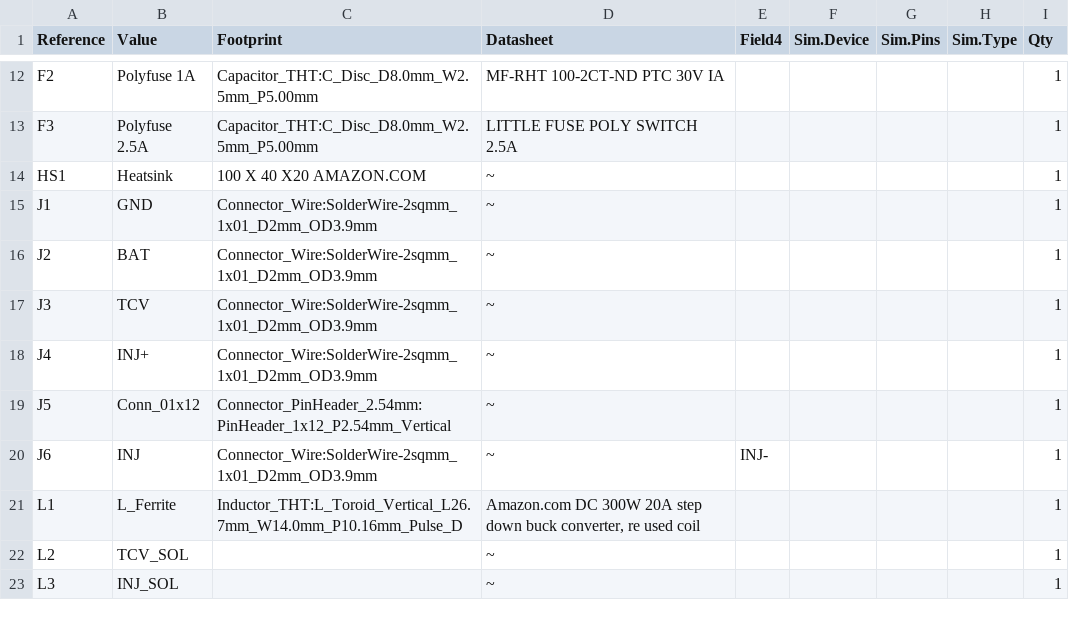
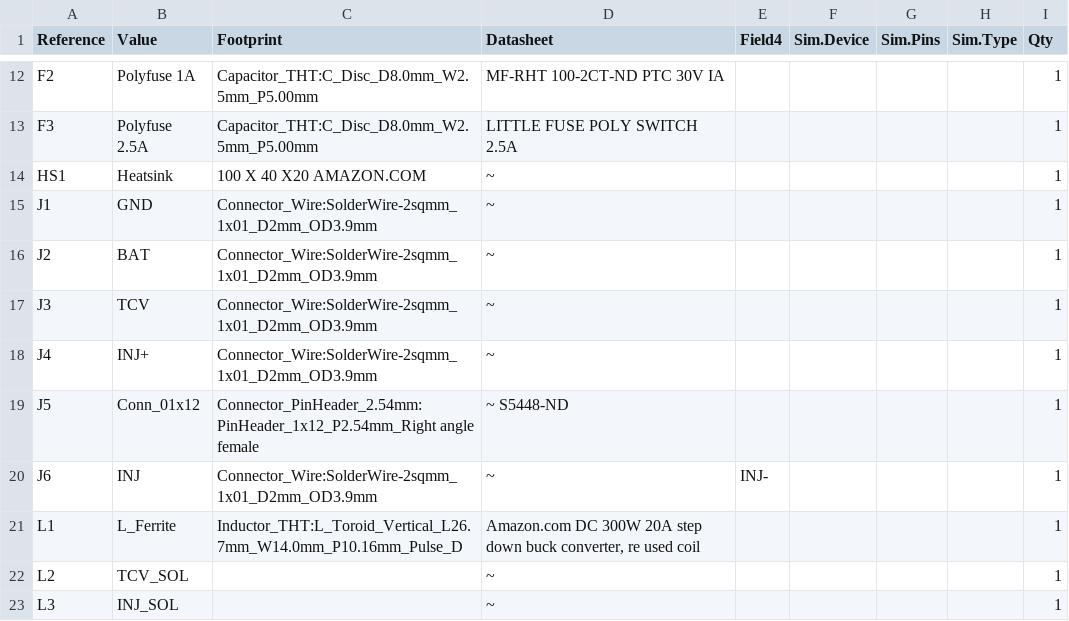
Before and after one commit to Greatwrk/VP44-EXPLORER, a CSV file: sch/VP44explorerSWdrv_1_1_BOM.csv, drawn as a sheet; only a part is shown, gaps mark what is left out.

Commit message:
Update VP44explorerSWdrv_1_1_BOM.csv

```diff
--- a/sch/VP44explorerSWdrv_1_1_BOM.csv
+++ b/sch/VP44explorerSWdrv_1_1_BOM.csv
@@ -18,3 +18,3 @@
 "J4","INJ+","Connector_Wire:SolderWire-2sqmm_1x01_D2mm_OD3.9mm","~","","","","","1"
-"J5","Conn_01x12","Connector_PinHeader_2.54mm:PinHeader_1x12_P2.54mm_Vertical","~","","","","","1"
+"J5","Conn_01x12","Connector_PinHeader_2.54mm:PinHeader_1x12_P2.54mm_Right angle female","~ S5448-ND","","","","","1"
 "J6","INJ","Connector_Wire:SolderWire-2sqmm_1x01_D2mm_OD3.9mm","~","INJ-","","","","1"
```
